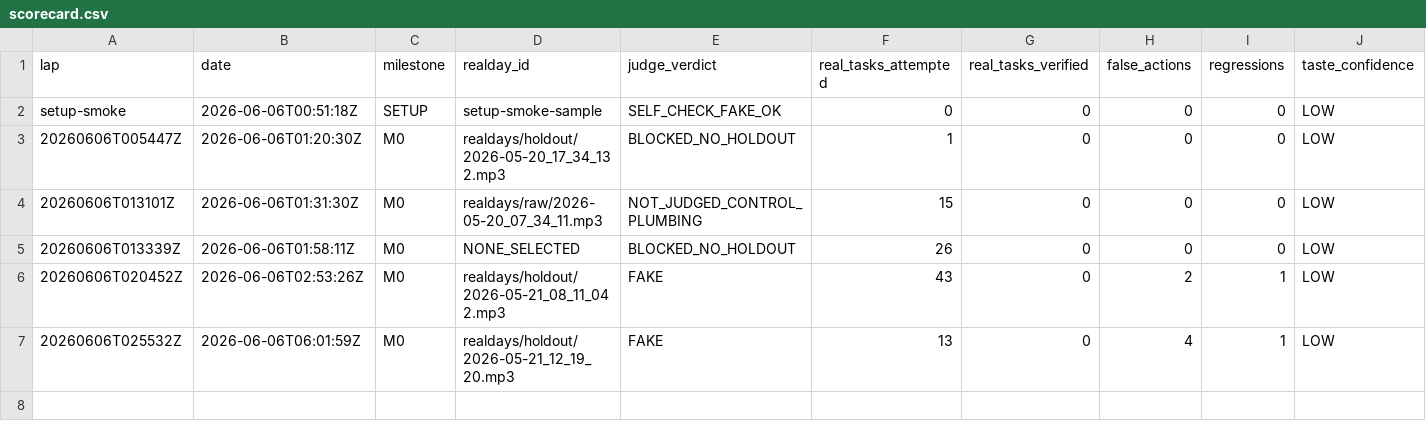
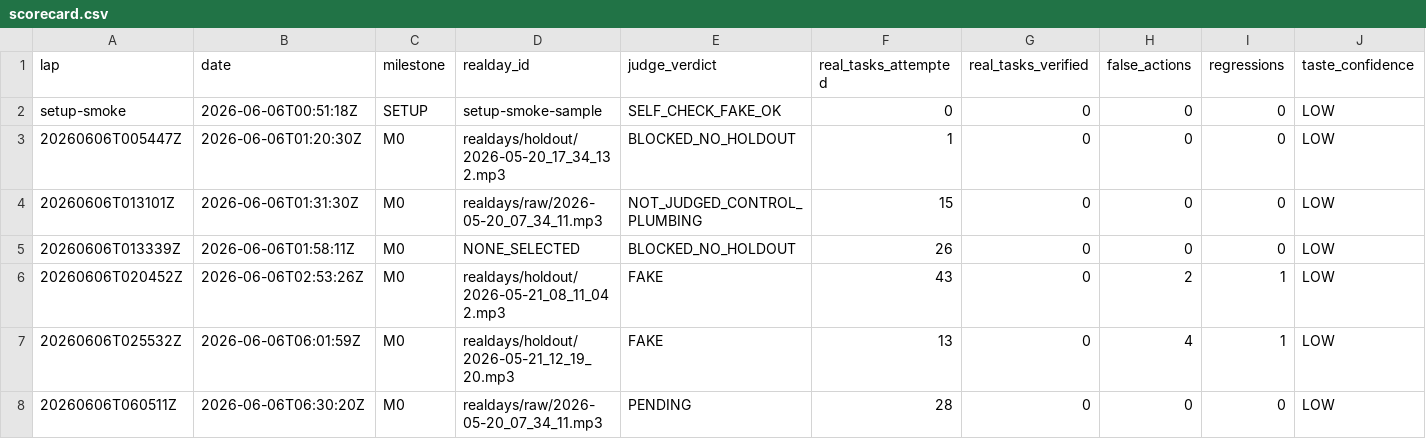
Before and after one commit to anticipation-labs/Anticipy, a CSV file: logs/scorecard.csv, drawn as a sheet; only a part is shown; rows hold the shown columns only; the diff names each change by its address in the sheet, - before the commit and + after, or states it on an @@ line.

Commit message:
Guard external action completion proof

```diff
--- a/logs/scorecard.csv
+++ b/logs/scorecard.csv
+row 8: 20260606T060511Z | 2026-06-06T06:30:20Z | M0 | realdays/raw/2026-05-20_07_34_11.mp3 | PENDING | 28 | 0 | 0 | 0 | LOW
```
Also changed, not shown: 4 other files.
